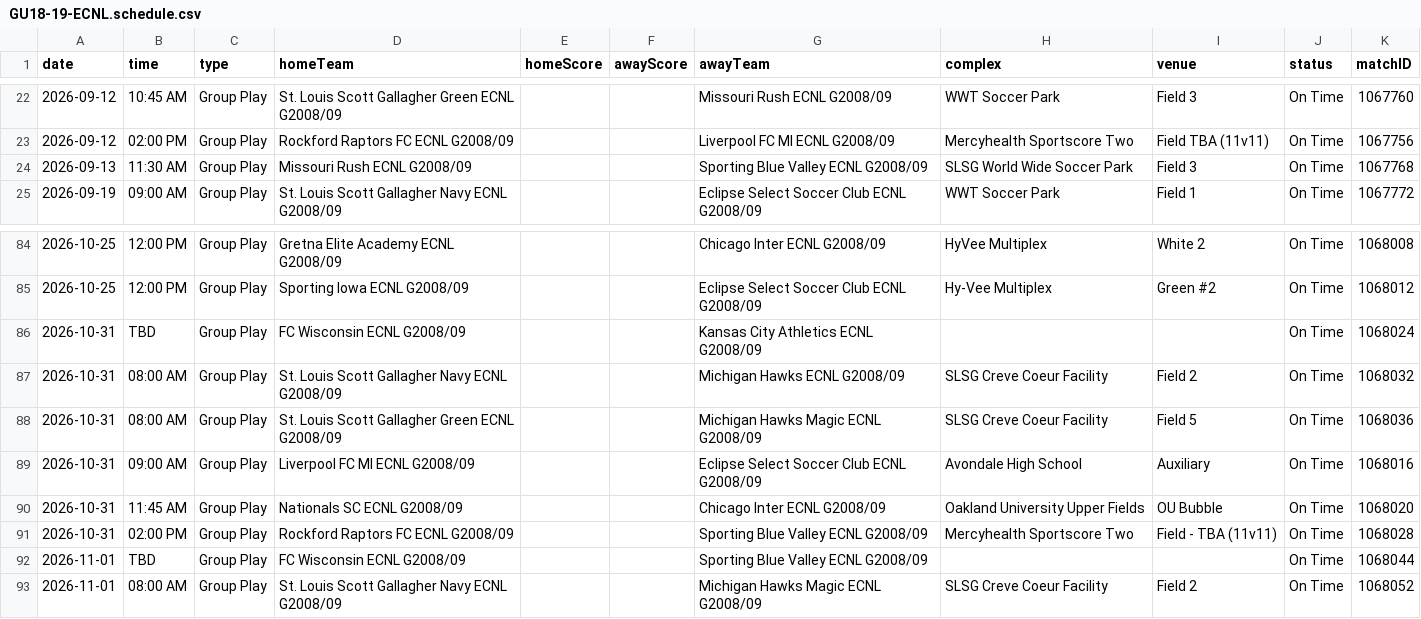
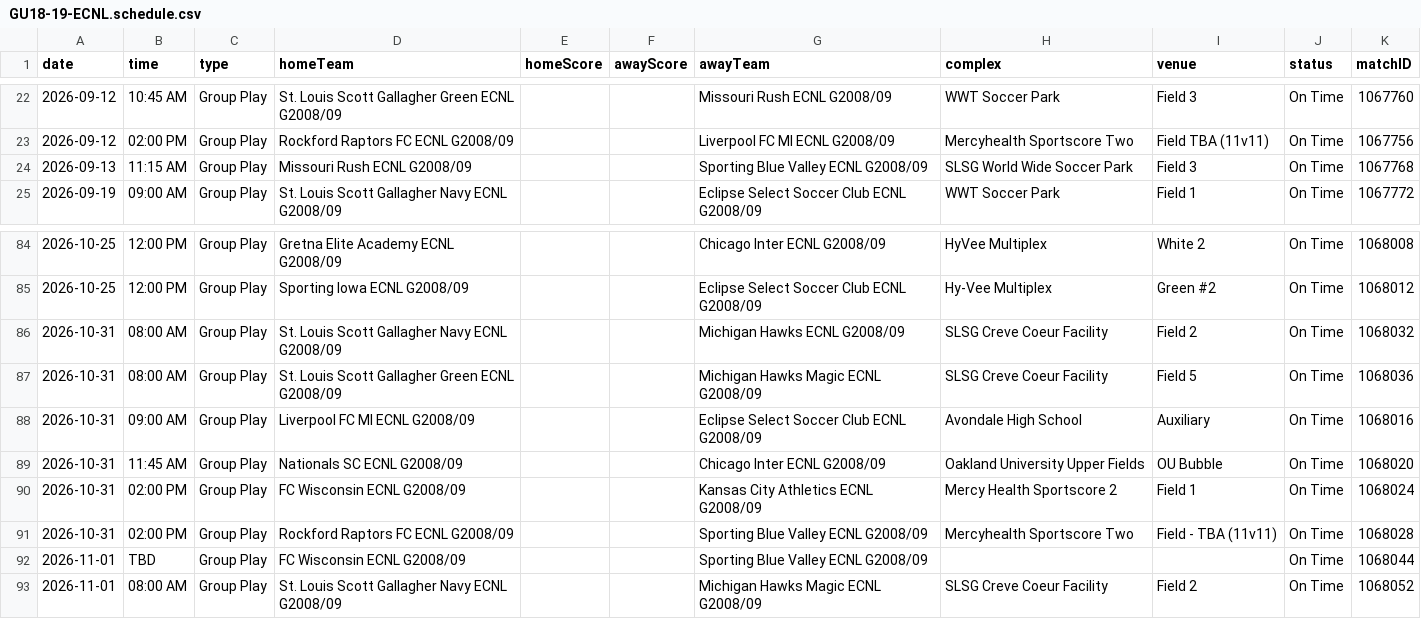
Before and after one commit to NextOneTwoLabs/ecnl-dashboard, a CSV file: export/2026-27/Midwest/GU18-19-ECNL.schedule.csv, drawn as a sheet; only a part is shown, gaps mark what is left out.

```diff
--- a/export/2026-27/Midwest/GU18-19-ECNL.schedule.csv
+++ b/export/2026-27/Midwest/GU18-19-ECNL.schedule.csv
@@ -23,3 +23,3 @@ date,time,type,homeTeam,homeScore,awayScore,awayTeam,complex,venue,status,matchI
 2026-09-12,02:00 PM,Group Play,Rockford Raptors FC ECNL G2008/09,,,Liverpool FC MI ECNL G2008/09,Mercyhealth Sportscore Two,Field TBA (11v11),On Time,1067756
-2026-09-13,11:30 AM,Group Play,Missouri Rush ECNL G2008/09,,,Sporting Blue Valley ECNL G2008/09,SLSG World Wide Soccer Park,Field 3,On Time,1067768
+2026-09-13,11:15 AM,Group Play,Missouri Rush ECNL G2008/09,,,Sporting Blue Valley ECNL G2008/09,SLSG World Wide Soccer Park,Field 3,On Time,1067768
 2026-09-19,09:00 AM,Group Play,St. Louis Scott Gallagher Navy ECNL G2008/09,,,Eclipse Select Soccer Club ECNL G2008/09,WWT Soccer Park,Field 1,On Time,1067772
@@ -85,3 +85,2 @@ date,time,type,homeTeam,homeScore,awayScore,awayTeam,complex,venue,status,matchI
 2026-10-25,12:00 PM,Group Play,Sporting Iowa ECNL G2008/09,,,Eclipse Select Soccer Club ECNL G2008/09,Hy-Vee Multiplex,Green #2,On Time,1068012
-2026-10-31,TBD,Group Play,FC Wisconsin ECNL G2008/09,,,Kansas City Athletics ECNL G2008/09,,,On Time,1068024
 2026-10-31,08:00 AM,Group Play,St. Louis Scott Gallagher Navy ECNL G2008/09,,,Michigan Hawks ECNL G2008/09,SLSG Creve Coeur Facility,Field 2,On Time,1068032
@@ -90,2 +89,3 @@ date,time,type,homeTeam,homeScore,awayScore,awayTeam,complex,venue,status,matchI
 2026-10-31,11:45 AM,Group Play,Nationals SC ECNL G2008/09,,,Chicago Inter ECNL G2008/09,Oakland University Upper Fields,OU Bubble,On Time,1068020
+2026-10-31,02:00 PM,Group Play,FC Wisconsin ECNL G2008/09,,,Kansas City Athletics ECNL G2008/09,Mercy Health Sportscore 2 ,Field 1,On Time,1068024
 2026-10-31,02:00 PM,Group Play,Rockford Raptors FC ECNL G2008/09,,,Sporting Blue Valley ECNL G2008/09,Mercyhealth Sportscore Two,Field - TBA (11v11),On Time,1068028
```
Also changed, not shown: export/2026-27/Midwest/GU15-ECNL.schedule.csv, export/2026-27/Ohio-Valley/GU13-ECNL.schedule.csv, 57 other files.
